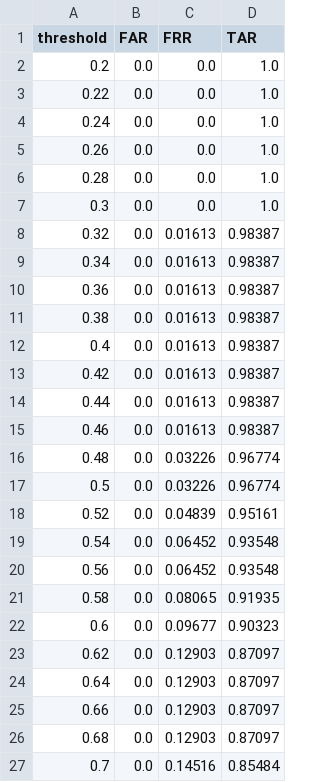
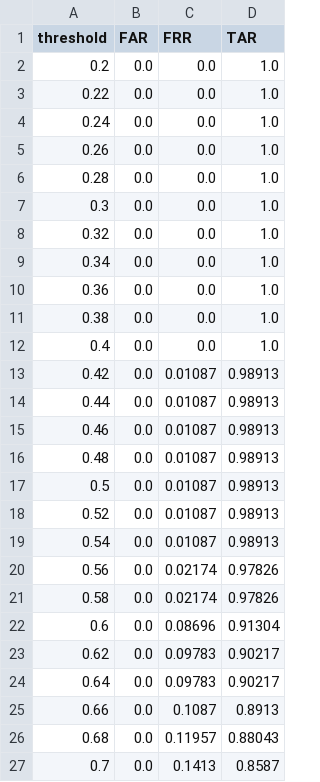
Before and after one commit to yrevash/robot_dog_ai, a CSV file: report/phase2/roc_data.csv, drawn as a sheet.

Commit message:
Update report with re-run Phase 2.4 and Phase 3 on 5-person DB
- Re-ran sweep_threshold.py: threshold sweep now reflects 5-identity DB (92 embeddings)
  TAR=0.989 at threshold=0.42, FAR=0.000 across all thresholds with synthetic impostors
- Re-ran sweep_voting.py: voting heatmaps and frame-skip analysis updated for new DB
  Production setting (history=6, stable=4) still gives 200ms auth at 30fps, no impostor auth
- Full RESULTS.md rewrite: all sections updated with 5-subject numbers, proper tables,
  honest CIs, interpretation of rule-based vs ML LOSO finding, file index updated
- report/ folder fully synced: all CSVs and PNGs match results/

```diff
--- a/report/phase2/roc_data.csv
+++ b/report/phase2/roc_data.csv
@@ -7,21 +7,21 @@ threshold,FAR,FRR,TAR
 0.3,0.0,0.0,1.0
-0.32,0.0,0.01613,0.98387
-0.34,0.0,0.01613,0.98387
-0.36,0.0,0.01613,0.98387
-0.38,0.0,0.01613,0.98387
-0.4,0.0,0.01613,0.98387
-0.42,0.0,0.01613,0.98387
-0.44,0.0,0.01613,0.98387
-0.46,0.0,0.01613,0.98387
-0.48,0.0,0.03226,0.96774
-0.5,0.0,0.03226,0.96774
-0.52,0.0,0.04839,0.95161
-0.54,0.0,0.06452,0.93548
-0.56,0.0,0.06452,0.93548
-0.58,0.0,0.08065,0.91935
-0.6,0.0,0.09677,0.90323
-0.62,0.0,0.12903,0.87097
-0.64,0.0,0.12903,0.87097
-0.66,0.0,0.12903,0.87097
-0.68,0.0,0.12903,0.87097
-0.7,0.0,0.14516,0.85484
+0.32,0.0,0.0,1.0
+0.34,0.0,0.0,1.0
+0.36,0.0,0.0,1.0
+0.38,0.0,0.0,1.0
+0.4,0.0,0.0,1.0
+0.42,0.0,0.01087,0.98913
+0.44,0.0,0.01087,0.98913
+0.46,0.0,0.01087,0.98913
+0.48,0.0,0.01087,0.98913
+0.5,0.0,0.01087,0.98913
+0.52,0.0,0.01087,0.98913
+0.54,0.0,0.01087,0.98913
+0.56,0.0,0.02174,0.97826
+0.58,0.0,0.02174,0.97826
+0.6,0.0,0.08696,0.91304
+0.62,0.0,0.09783,0.90217
+0.64,0.0,0.09783,0.90217
+0.66,0.0,0.1087,0.8913
+0.68,0.0,0.11957,0.88043
+0.7,0.0,0.1413,0.8587
```
Also changed, not shown: results/phase2/roc_data.csv, results/phase3/voting_sweep.csv, 14 other files.
